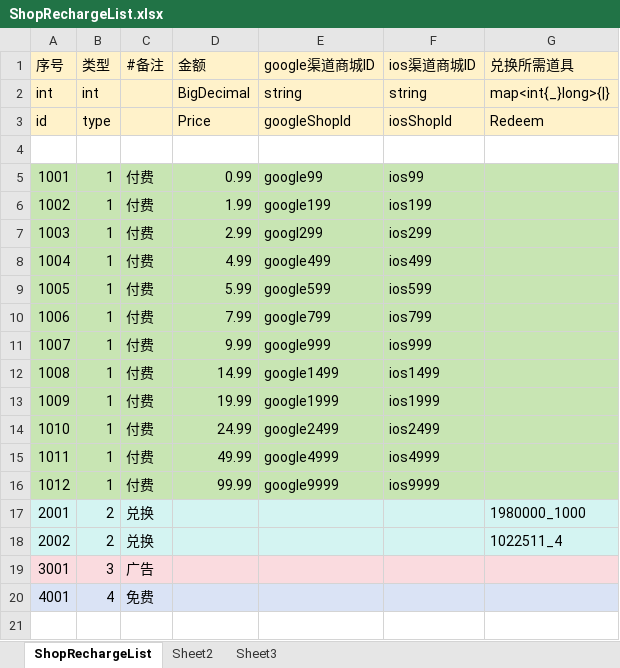
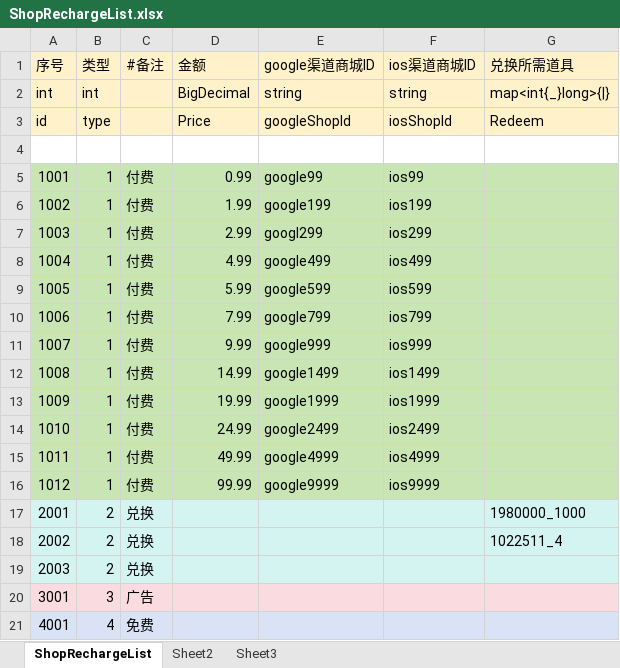
Before and after one commit to yanhailong/jjg2026, an Excel workbook: hall/resources/sample/ShopRechargeList.xlsx, sheet ShopRechargeList, drawn as a sheet; values as stored, in another font and other column widths than the file's, no borders; the diff names each change by its address in the sheet, - before the commit and + after, or states it on an @@ line.

```diff
--- a/hall/resources/sample/ShopRechargeList.xlsx (sheet ShopRechargeList)
+++ b/hall/resources/sample/ShopRechargeList.xlsx (sheet ShopRechargeList)
+row 19: 2003 | 2 | 兑换
```
Also changed, not shown: hall/resources/sample/BuildingUpgradeArea.xlsx, hall/resources/sample/TokenShop.xlsx, 16 other files.
